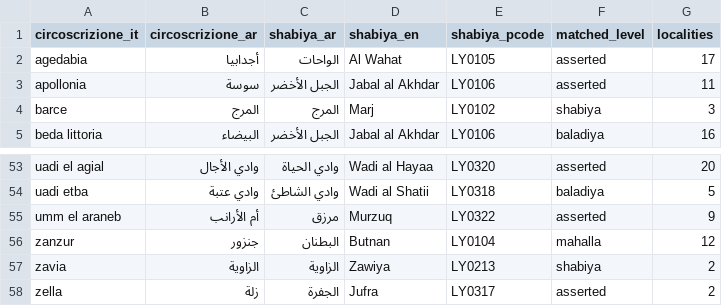
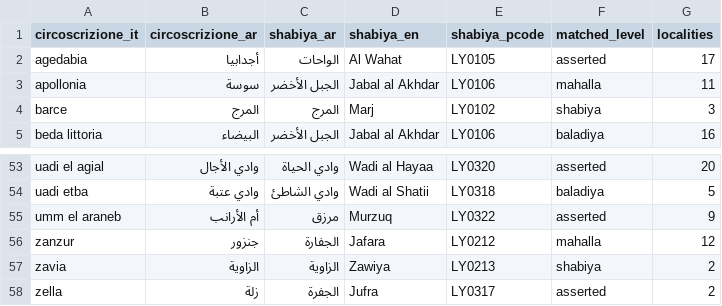
Before and after one commit to MedDhia/LibyaData, a CSV file: data/processed/istat/libya_circoscrizioni_1936.csv, drawn as a sheet; only a part is shown, gaps mark what is left out.

```diff
--- a/data/processed/istat/libya_circoscrizioni_1936.csv
+++ b/data/processed/istat/libya_circoscrizioni_1936.csv
@@ -2,3 +2,3 @@ circoscrizione_it,circoscrizione_ar,shabiya_ar,shabiya_en,shabiya_pcode,matched_
 agedabia,أجدابيا,الواحات,Al Wahat,LY0105,asserted,17
-apollonia,سوسة,الجبل الأخضر,Jabal al Akhdar,LY0106,asserted,11
+apollonia,سوسة,الجبل الأخضر,Jabal al Akhdar,LY0106,mahalla,11
 barce,المرج,المرج,Marj,LY0102,shabiya,3
@@ -55,3 +55,3 @@ uadi etba,وادي عتبة,وادي الشاطئ,Wadi al Shatii,LY0318,baladiya
 umm el araneb,أم الأرانب,مرزق,Murzuq,LY0322,asserted,9
-zanzur,جنزور,البطنان,Butnan,LY0104,mahalla,12
+zanzur,جنزور,الجفارة,Jafara,LY0212,mahalla,12
 zavia,الزاوية,الزاوية,Zawiya,LY0213,shabiya,2
```
Also changed, not shown: data/processed/istat/libya_localities_1936.csv, 8 other files.
